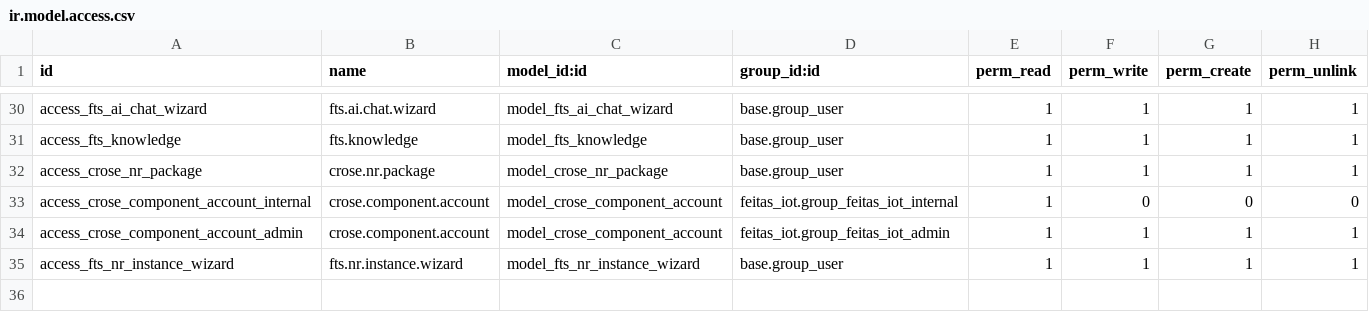
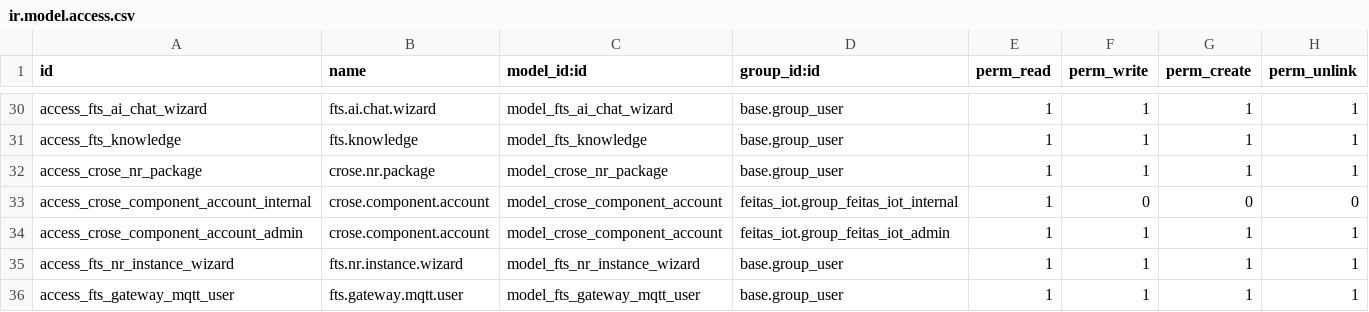
Before and after one commit to feitasIoT/CRose, a CSV file: crose/feitas_iot/security/ir.model.access.csv, drawn as a sheet; only a part is shown, gaps mark what is left out.

```diff
--- a/crose/feitas_iot/security/ir.model.access.csv
+++ b/crose/feitas_iot/security/ir.model.access.csv
@@ -35 +35,2 @@ access_crose_component_account_admin,crose.component.account,model_crose_compone
 access_fts_nr_instance_wizard,fts.nr.instance.wizard,model_fts_nr_instance_wizard,base.group_user,1,1,1,1
+access_fts_gateway_mqtt_user,fts.gateway.mqtt.user,model_fts_gateway_mqtt_user,base.group_user,1,1,1,1
```
Also changed, not shown: 7 other files.
